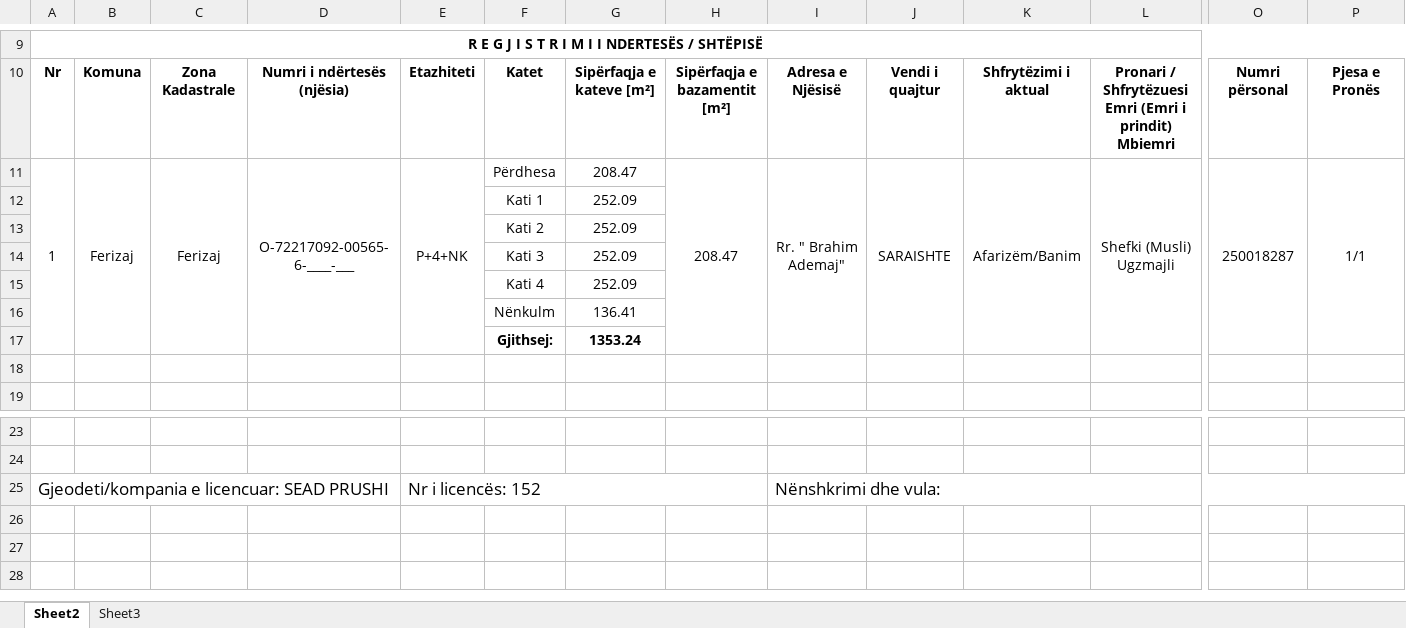
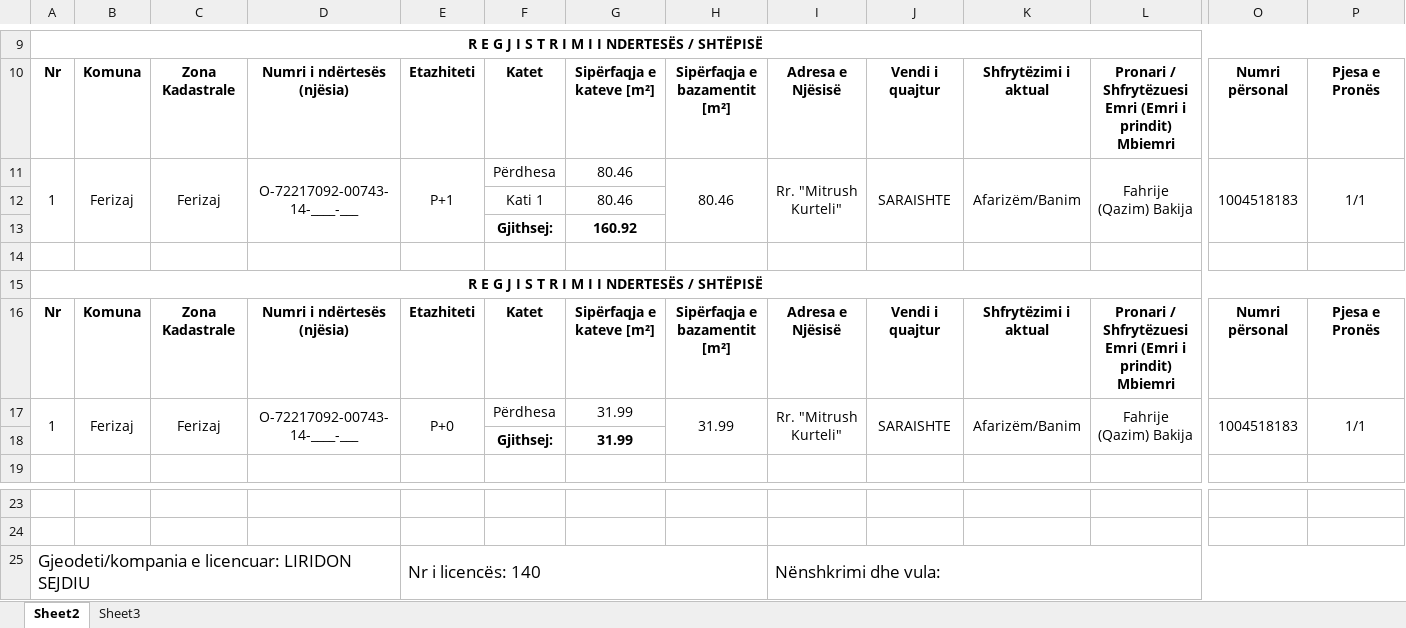
Before and after one commit to geoEarthDini/743-0-Djellza-leg, an Excel workbook: 4-Te-dhenat-per-kataster/regjistri/17-Regjistri-i-ndërrimeve-për-ndertesë-743-0-Djellza-leg.xlsx, sheet Sheet2, drawn as a sheet; only a part is shown, gaps mark what is left out; values as stored, in another font and other column widths than the file's, no borders; charts and pictures not drawn; removed rows and columns are numbered as before the commit, all else as after; rows hold the shown columns only; the diff names each change by its address in the sheet, - before the commit and + after, or states it on an @@ line.

```diff
--- a/4-Te-dhenat-per-kataster/regjistri/17-Regjistri-i-ndërrimeve-për-ndertesë-743-0-Djellza-leg.xlsx (sheet Sheet2)
+++ b/4-Te-dhenat-per-kataster/regjistri/17-Regjistri-i-ndërrimeve-për-ndertesë-743-0-Djellza-leg.xlsx (sheet Sheet2)
-D11: O-72217092-00565-6-____-___
+D11: O-72217092-00743-14-____-___
-E11: P+4+NK
+E11: P+1
-G11: 208.47
+G11: 80.46
-H11: 208.47
+H11: 80.46
-I11: Rr. " Brahim Ademaj"
+I11: Rr. "Mitrush Kurteli"
-L11: Shefki (Musli) Ugzmajli
+L11: Fahrije (Qazim) Bakija
-O11: 250018287
+O11: 1004518183
-G12: 252.09
+G12: 80.46
-row 13:  |  |  |  |  | Kati 2 | 252.09
-row 14:  |  |  |  |  | Kati 3 | 252.09
-row 15:  |  |  |  |  | Kati 4 | 252.09
-row 16:  |  |  |  |  | Nënkulm | 136.41
-G13: 1353.24
+G13: 160.92
+row 15: R E G J I S T R I M I I NDERTESËS / SHTËPISË
+row 16: Nr | Komuna | Zona Kadastrale | Numri i ndërtesës (njësia) | Etazhiteti | Katet | Sipërfaqja e kateve [m²] | Sipërfaqja e bazamentit [m²] | Adresa e Njësisë | Vendi i quajtur | Shfrytëzimi i aktual | Pronari / Shfrytëzuesi Emri (Emri i prindit) Mbiemri | Numri përsonal | Pjesa e Pronës
+row 17: 1 | Ferizaj | Ferizaj | O-72217092-00743-14-____-___ | P+0 | Përdhesa | 31.99 | 31.99 | Rr. "Mitrush Kurteli" | SARAISHTE | Afarizëm/Banim | Fahrije (Qazim) Bakija | 1004518183 | 1/1
+row 18:  |  |  |  |  | Gjithsej: | 31.99
-A25: Gjeodeti/kompania e licencuar: SEAD PRUSHI
+A25: Gjeodeti/kompania e licencuar: LIRIDON SEJDIU
-E25: Nr i licencës: 152
+E25: Nr i licencës: 140
```
Also changed, not shown: 2 other files.
